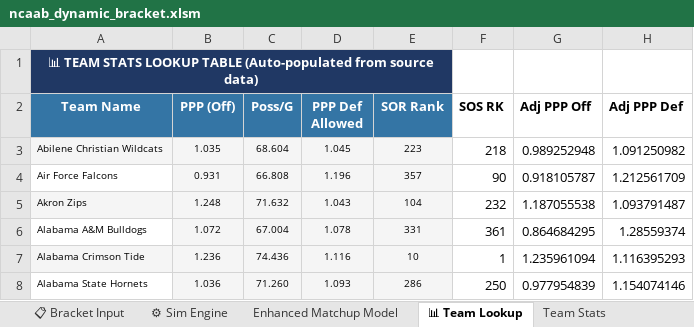
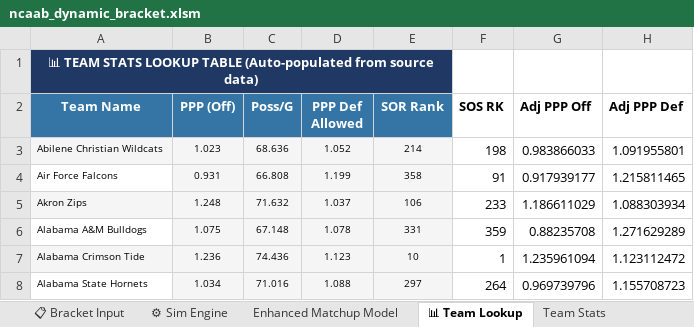
Before and after one commit to Botsrunmylife/NCAAB, an Excel workbook: ncaab_dynamic_bracket.xlsm, sheet 📊 Team Lookup, drawn as a sheet; only a part is shown; values as stored, in another font and other column widths than the file's, no borders; the diff covers the shown part only; the diff names each change by its address in the sheet, - before the commit and + after, or states it on an @@ line.

```diff
--- a/ncaab_dynamic_bracket.xlsm (sheet 📊 Team Lookup)
+++ b/ncaab_dynamic_bracket.xlsm (sheet 📊 Team Lookup)
-B3 (PPP (Off)): 1.035
+B3 (PPP (Off)): 1.023
-C3 (Poss/G): 68.604
+C3 (Poss/G): 68.636
-D3 (PPP Def Allowed): 1.045
+D3 (PPP Def Allowed): 1.052
-E3 (SOR Rank): 223
+E3 (SOR Rank): 214
-F3 (SOS RK): 218
+F3 (SOS RK): 198
-G3 (Adj PPP Off): 0.989252948
+G3 (Adj PPP Off): 0.983866033
-H3 (Adj PPP Def): 1.091250982
+H3 (Adj PPP Def): 1.091955801
-D4 (PPP Def Allowed): 1.196
+D4 (PPP Def Allowed): 1.199
-E4 (SOR Rank): 357
+E4 (SOR Rank): 358
-F4 (SOS RK): 90
+F4 (SOS RK): 91
-G4 (Adj PPP Off): 0.918105787
+G4 (Adj PPP Off): 0.917939177
-H4 (Adj PPP Def): 1.212561709
+H4 (Adj PPP Def): 1.215811465
-D5 (PPP Def Allowed): 1.043
+D5 (PPP Def Allowed): 1.037
-E5 (SOR Rank): 104
+E5 (SOR Rank): 106
-F5 (SOS RK): 232
+F5 (SOS RK): 233
-G5 (Adj PPP Off): 1.187055538
+G5 (Adj PPP Off): 1.186611029
-H5 (Adj PPP Def): 1.093791487
+H5 (Adj PPP Def): 1.088303934
-B6 (PPP (Off)): 1.072
+B6 (PPP (Off)): 1.075
-C6 (Poss/G): 67.004
+C6 (Poss/G): 67.148
-F6 (SOS RK): 361
+F6 (SOS RK): 359
-G6 (Adj PPP Off): 0.864684295
+G6 (Adj PPP Off): 0.88235708
-H6 (Adj PPP Def): 1.28559374
+H6 (Adj PPP Def): 1.271629289
-D7 (PPP Def Allowed): 1.116
+D7 (PPP Def Allowed): 1.123
-H7 (Adj PPP Def): 1.116395293
+H7 (Adj PPP Def): 1.123112472
-B8 (PPP (Off)): 1.036
+B8 (PPP (Off)): 1.034
-C8 (Poss/G): 71.260
+C8 (Poss/G): 71.016
-D8 (PPP Def Allowed): 1.093
+D8 (PPP Def Allowed): 1.088
-E8 (SOR Rank): 286
+E8 (SOR Rank): 297
-F8 (SOS RK): 250
+F8 (SOS RK): 264
-G8 (Adj PPP Off): 0.977954839
+G8 (Adj PPP Off): 0.969739796
-H8 (Adj PPP Def): 1.154074146
+H8 (Adj PPP Def): 1.155708723
```
Also changed, not shown: 1590 edited cells elsewhere in this sheet, sheet Opponents stats vs, sheet Team Stats, sheet SOS, sheet Four Factors, sheet ⚙ Sim Engine, sheet 🔍 Seed Comparison, 2 more sheets, formulas that keep their value, hidden cells, ESPN_SOR.xlsx, 7 other files.
